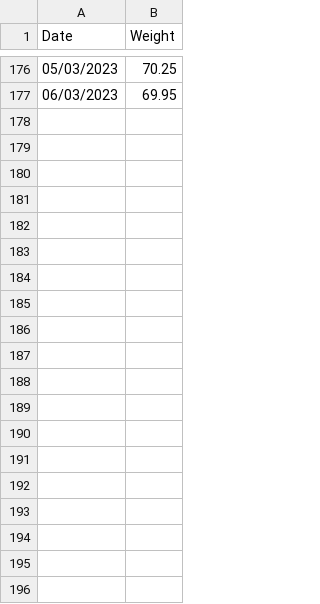
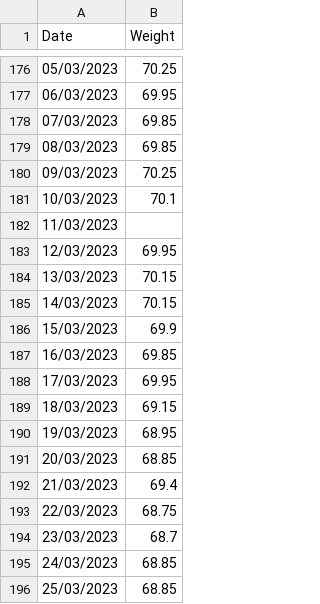
Before and after one commit to vanquish87/energy-balance, a CSV file: isha-w.csv, drawn as a sheet; only a part is shown, gaps mark what is left out; the diff covers the shown part only; the diff names each change by its address in the sheet, - before the commit and + after, or states it on an @@ line.

Commit message:
refactored import_csv for no weight entry, added excels n new csv

```diff
--- a/isha-w.csv
+++ b/isha-w.csv
+row 178: 07/03/2023 | 69.85
+row 179: 08/03/2023 | 69.85
+row 180: 09/03/2023 | 70.25
+row 181: 10/03/2023 | 70.1
+row 182: 11/03/2023
+row 183: 12/03/2023 | 69.95
+row 184: 13/03/2023 | 70.15
+row 185: 14/03/2023 | 70.15
+row 186: 15/03/2023 | 69.9
+row 187: 16/03/2023 | 69.85
+row 188: 17/03/2023 | 69.95
+row 189: 18/03/2023 | 69.15
+row 190: 19/03/2023 | 68.95
+row 191: 20/03/2023 | 68.85
+row 192: 21/03/2023 | 69.4
+row 193: 22/03/2023 | 68.75
+row 194: 23/03/2023 | 68.7
+row 195: 24/03/2023 | 68.85
+row 196: 25/03/2023 | 68.85
```
Also changed, not shown: 25 added rows elsewhere in this file, 3 other files.
